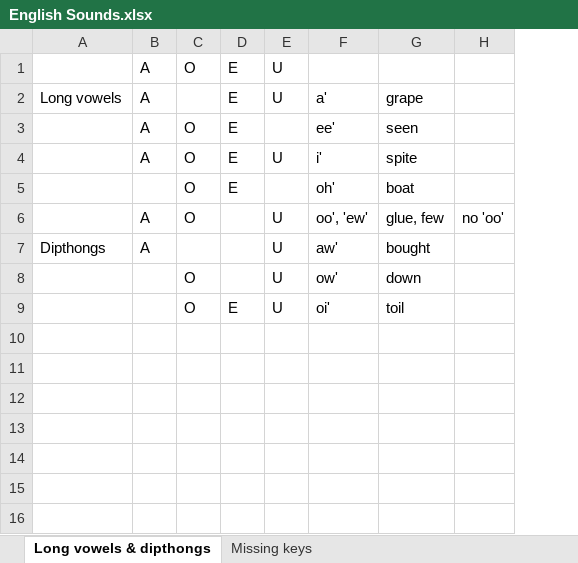
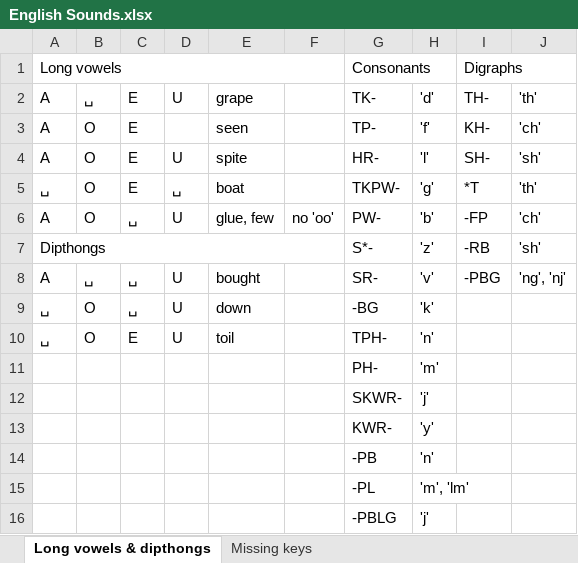
Before and after one commit to DavidCorzo/self-education-notes, an Excel workbook: steno/English Sounds.xlsx, sheet Long vowels & dipthongs, drawn as a sheet; values as stored, in another font and other column widths than the file's, no cell formats; removed rows and columns are numbered as before the commit, all else as after; the diff names each change by its address in the sheet, - before the commit and + after, or states it on an @@ line.

```diff
--- a/steno/English Sounds.xlsx (sheet Long vowels & dipthongs)
+++ b/steno/English Sounds.xlsx (sheet Long vowels & dipthongs)
-column A, rows 2-7: Long vowels |  |  |  |  | Dipthongs
-column F, rows 2-9: a' | ee' | i' | oh' | oo', 'ew' | aw' | ow' | oi'
+column G, rows 2-6: TK- | TP- | HR- | TKPW- | PW-; rows 8-10: SR- | -BG | TPH-
+column H, rows 2-6: 'd' | 'f' | 'l' | 'g' | 'b'; rows 8-10: 'v' | 'k' | 'n'
+column I, rows 2-6: TH- | KH- | SH- | *T | -FP; row 8: -PBG
+column J, rows 2-6: 'th' | 'ch' | 'sh' | 'th' | 'ch'; row 8: 'ng', 'nj'
-row 1:  | A | O | E | U
+row 1: Long vowels |  |  |  |  |  | Consonants |  | Digraphs
-B2: (empty)
+B2: ␣
-A5: (empty)
+A5: ␣
-D5: (empty)
+D5: ␣
-C6: (empty)
+C6: ␣
+row 7: Dipthongs |  |  |  |  |  | S*- | 'z' | -RB | 'sh'
-B8: (empty)
+B8: ␣
-C8:C9: (empty)
+C8:C9: ␣
-A9:A10: (empty)
+A9:A10: ␣
+row 11:  |  |  |  |  |  | PH- | 'm'
+row 12:  |  |  |  |  |  | SKWR- | 'j'
+row 13:  |  |  |  |  |  | KWR- | 'y'
+row 14:  |  |  |  |  |  | -PB | 'n'
+row 15:  |  |  |  |  |  | -PL | 'm', 'lm'
+row 16:  |  |  |  |  |  | -PBLG | 'j'
```
Also changed, not shown: sheet Missing keys, cell formats, 13 other files.
